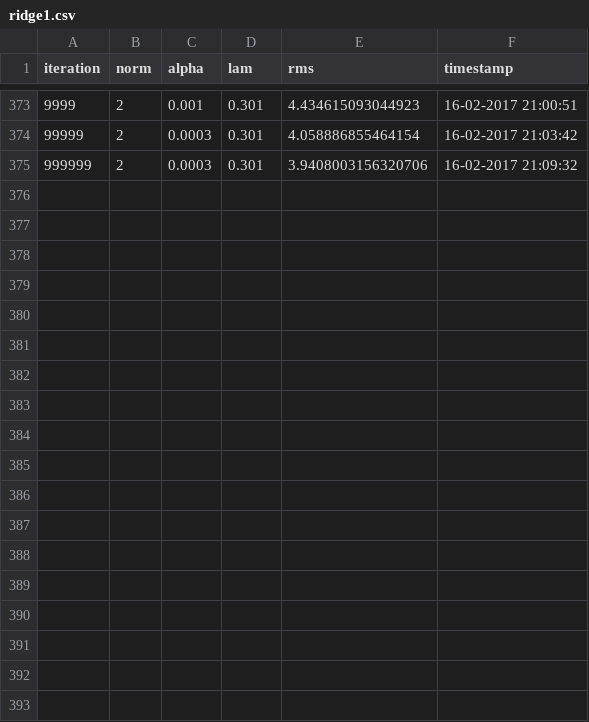
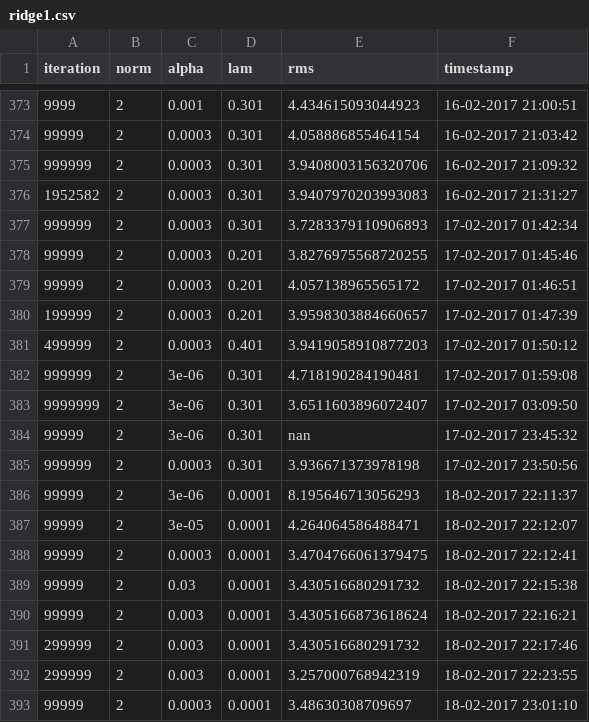
Before and after one commit to SeeTheC/Machine-Learning, a CSV file: Assignment_1/ridge1.csv, drawn as a sheet; only a part is shown, gaps mark what is left out; the diff names each change by its address in the sheet, - before the commit and + after, or states it on an @@ line.

```diff
--- a/Assignment_1/ridge1.csv
+++ b/Assignment_1/ridge1.csv
+row 376: 1952582 | 2 | 0.0003 | 0.301 | 3.9407970203993083 | 16-02-2017 21:31:27
+row 377: 999999 | 2 | 0.0003 | 0.301 | 3.7283379110906893 | 17-02-2017 01:42:34
+row 378: 99999 | 2 | 0.0003 | 0.201 | 3.8276975568720255 | 17-02-2017 01:45:46
+row 379: 99999 | 2 | 0.0003 | 0.201 | 4.057138965565172 | 17-02-2017 01:46:51
+row 380: 199999 | 2 | 0.0003 | 0.201 | 3.9598303884660657 | 17-02-2017 01:47:39
+row 381: 499999 | 2 | 0.0003 | 0.401 | 3.9419058910877203 | 17-02-2017 01:50:12
+row 382: 999999 | 2 | 3e-06 | 0.301 | 4.718190284190481 | 17-02-2017 01:59:08
+row 383: 9999999 | 2 | 3e-06 | 0.301 | 3.6511603896072407 | 17-02-2017 03:09:50
+row 384: 99999 | 2 | 3e-06 | 0.301 | nan | 17-02-2017 23:45:32
+row 385: 999999 | 2 | 0.0003 | 0.301 | 3.936671373978198 | 17-02-2017 23:50:56
+row 386: 99999 | 2 | 3e-06 | 0.0001 | 8.195646713056293 | 18-02-2017 22:11:37
+row 387: 99999 | 2 | 3e-05 | 0.0001 | 4.264064586488471 | 18-02-2017 22:12:07
+row 388: 99999 | 2 | 0.0003 | 0.0001 | 3.4704766061379475 | 18-02-2017 22:12:41
+row 389: 99999 | 2 | 0.03 | 0.0001 | 3.430516680291732 | 18-02-2017 22:15:38
+row 390: 99999 | 2 | 0.003 | 0.0001 | 3.4305166873618624 | 18-02-2017 22:16:21
+row 391: 299999 | 2 | 0.003 | 0.0001 | 3.430516680291732 | 18-02-2017 22:17:46
+row 392: 299999 | 2 | 0.003 | 0.0001 | 3.257000768942319 | 18-02-2017 22:23:55
+row 393: 99999 | 2 | 0.0003 | 0.0001 | 3.48630308709697 | 18-02-2017 23:01:10
```
Also changed, not shown: Assignment_1/output.csv, Assignment_1/pnom.csv, 1 other file.
